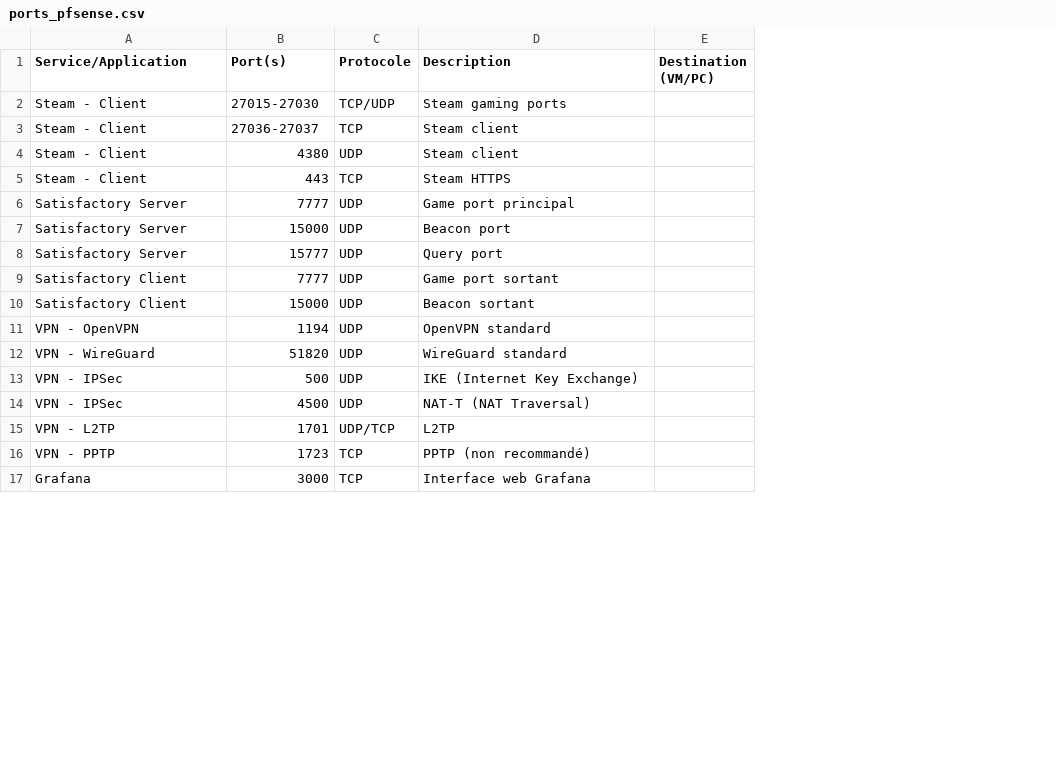
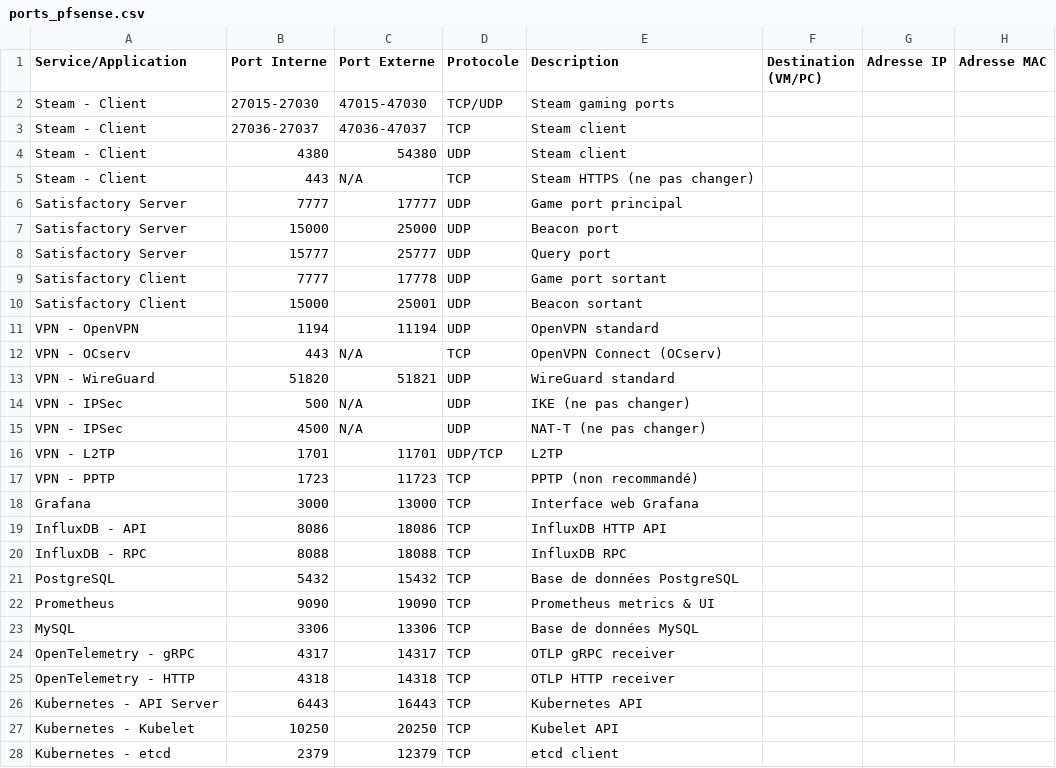
Before and after one commit to Falcom77/Gestionnaire_ports_de_securite, a CSV file: ports_pfsense.csv, drawn as a sheet; only a part is shown; addresses are those after the commit; the diff covers the shown part only; the diff names each change by its address in the sheet, - before the commit and + after, or states it on an @@ line.

```diff
--- a/ports_pfsense.csv
+++ b/ports_pfsense.csv
+column C (Port Externe), rows 2-11: 47015-47030 | 47036-47037 | 54380 | N/A | 17777 | 25000 | 25777 | 17778 | 25001 | 11194; rows 13-18: 51821 | N/A | N/A | 11701 | 11723 | 13000
+column G (Adresse IP), empty
+column H (Adresse MAC), empty
-B1: Port(s)
+B1: Port Interne
-E5 (Description): Steam HTTPS
+E5 (Description): Steam HTTPS (ne pas changer)
+row 12: VPN - OCserv | 443 | N/A | TCP | OpenVPN Connect (OCserv)
-E14 (Description): IKE (Internet Key Exchange)
+E14 (Description): IKE (ne pas changer)
-E15 (Description): NAT-T (NAT Traversal)
+E15 (Description): NAT-T (ne pas changer)
+row 19: InfluxDB - API | 8086 | 18086 | TCP | InfluxDB HTTP API
+row 20: InfluxDB - RPC | 8088 | 18088 | TCP | InfluxDB RPC
+row 21: PostgreSQL | 5432 | 15432 | TCP | Base de données PostgreSQL
+row 22: Prometheus | 9090 | 19090 | TCP | Prometheus metrics & UI
+row 23: MySQL | 3306 | 13306 | TCP | Base de données MySQL
+row 24: OpenTelemetry - gRPC | 4317 | 14317 | TCP | OTLP gRPC receiver
+row 25: OpenTelemetry - HTTP | 4318 | 14318 | TCP | OTLP HTTP receiver
+row 26: Kubernetes - API Server | 6443 | 16443 | TCP | Kubernetes API
+row 27: Kubernetes - Kubelet | 10250 | 20250 | TCP | Kubelet API
+row 28: Kubernetes - etcd | 2379 | 12379 | TCP | etcd client
```
Also changed, not shown: 9 added rows and 5 edited cells elsewhere in this file.
